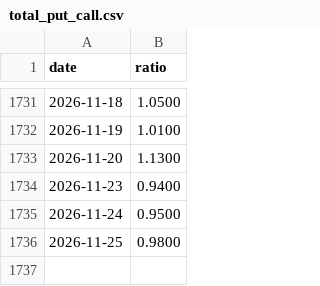
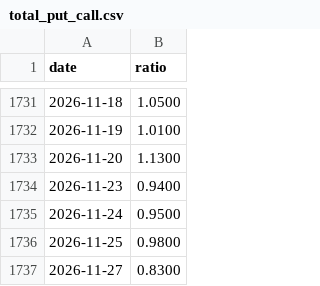
Before and after one commit to abcd5943-cell/market-heat-radar, a CSV file: total_put_call.csv, drawn as a sheet; only a part is shown, gaps mark what is left out.

```diff
--- a/total_put_call.csv
+++ b/total_put_call.csv
@@ -1736 +1736,2 @@ date,ratio
 2026-11-25,0.9800
+2026-11-27,0.8300
```
Also changed, not shown: equity_put_call.csv.
